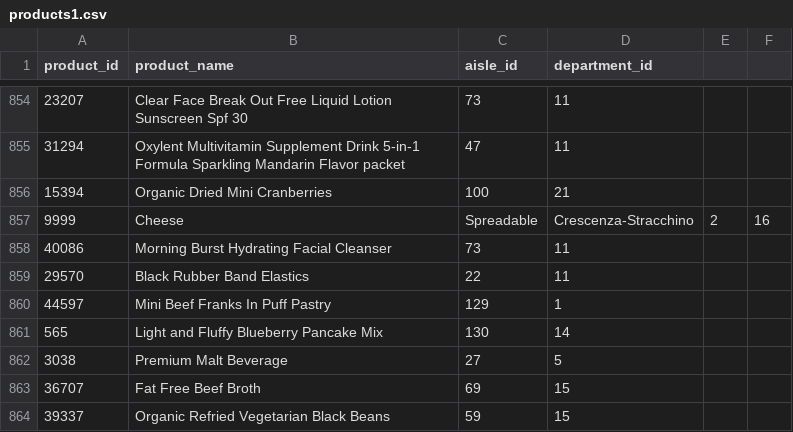
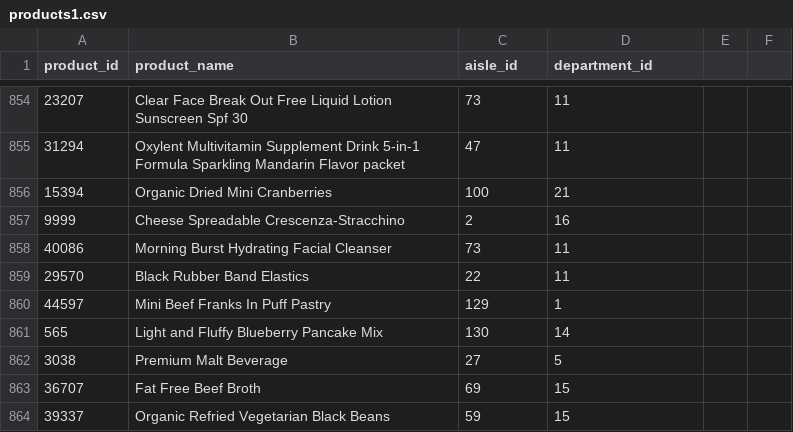
Before and after one commit to SakshiKherde/AGA, a CSV file: Instacart Market Basket/products1.csv, drawn as a sheet; only a part is shown, gaps mark what is left out.

Commit message:
Update products1.csv

```diff
--- a/Instacart Market Basket/products1.csv
+++ b/Instacart Market Basket/products1.csv
@@ -856,3 +856,3 @@ product_id,product_name,aisle_id,department_id
 15394,Organic Dried Mini Cranberries,100,21
-9999,Cheese, Spreadable, Crescenza-Stracchino,2,16
+9999,Cheese Spreadable Crescenza-Stracchino,2,16
 40086,Morning Burst Hydrating Facial Cleanser,73,11
```
